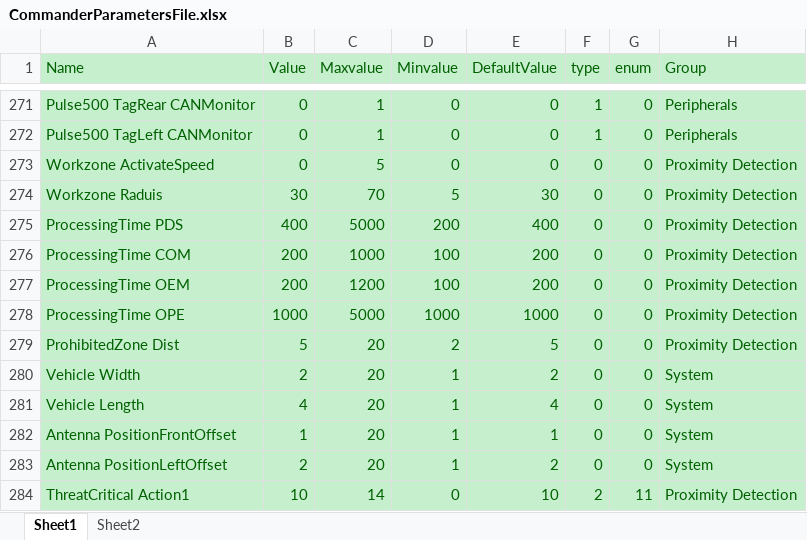
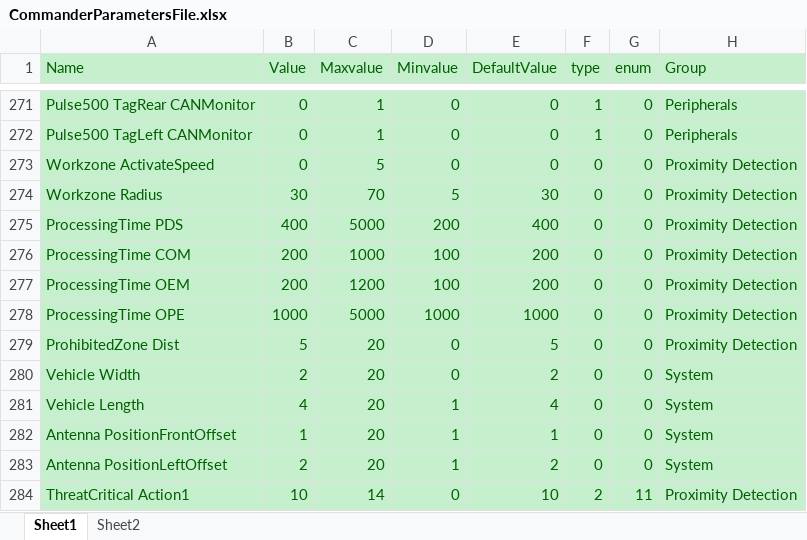
Before and after one commit to HermiMernok/Booyco-HMI-Utility, an Excel workbook: Booyco HMI Utility/Resources/Documents/CommanderParametersFile.xlsx, sheet Sheet1, drawn as a sheet; only a part is shown, gaps mark what is left out; values as stored, in another font and other column widths than the file's, no borders; the diff names each change by its address in the sheet, - before the commit and + after, or states it on an @@ line.

```diff
--- a/Booyco HMI Utility/Resources/Documents/CommanderParametersFile.xlsx (sheet Sheet1)
+++ b/Booyco HMI Utility/Resources/Documents/CommanderParametersFile.xlsx (sheet Sheet1)
-A274 (Name): Workzone Raduis
+A274 (Name): Workzone Radius
-D279 (Minvalue): 2
+D279 (Minvalue): 0
-D280 (Minvalue): 1
+D280 (Minvalue): 0
```
Also changed, not shown: Booyco HMI Utility/Resources/Documents/LPD.xlsx, 3 other files.
